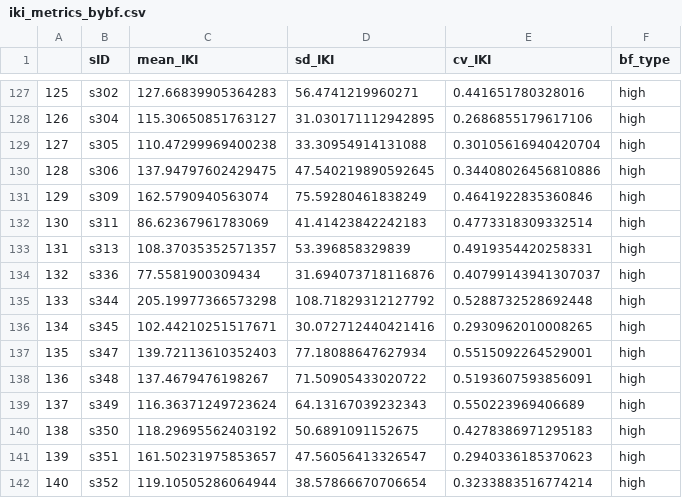
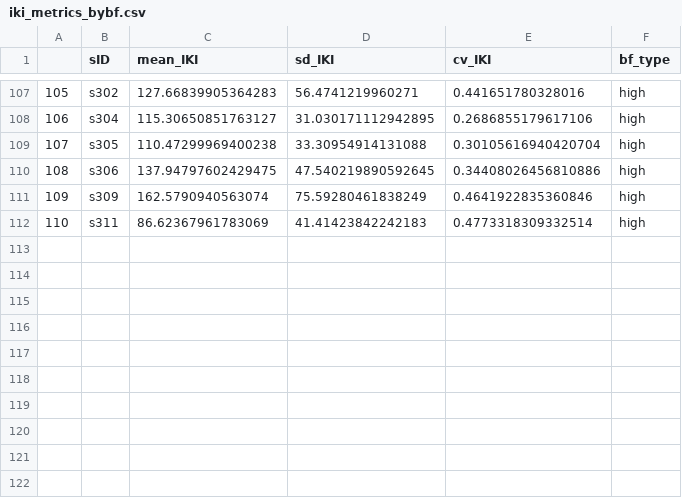
Before and after one commit to rruopp/typingexp, a CSV file: typing_task_analysis/figures/iki_metrics_bybf.csv, drawn as a sheet; only a part is shown, gaps mark what is left out; the diff covers the shown part only; the diff names each change by its address in the sheet, - before the commit and + after, or states it on an @@ line.

```diff
--- a/typing_task_analysis/figures/iki_metrics_bybf.csv
+++ b/typing_task_analysis/figures/iki_metrics_bybf.csv
@@ column A renumbered between rows 39 and 112 @@
-row 133: 131 | s313 | 108.37035352571357 | 53.396858329839 | 0.4919354420258331 | high
-row 134: 132 | s336 | 77.5581900309434 | 31.694073718116876 | 0.40799143941307037 | high
-row 135: 133 | s344 | 205.19977366573298 | 108.71829312127792 | 0.5288732528692448 | high
-row 136: 134 | s345 | 102.44210251517671 | 30.072712440421416 | 0.2930962010008265 | high
-row 137: 135 | s347 | 139.72113610352403 | 77.18088647627934 | 0.5515092264529001 | high
-row 138: 136 | s348 | 137.4679476198267 | 71.50905433020722 | 0.5193607593856091 | high
-row 139: 137 | s349 | 116.36371249723624 | 64.13167039232343 | 0.550223969406689 | high
-row 140: 138 | s350 | 118.29695562403192 | 50.6891091152675 | 0.4278386971295183 | high
-row 141: 139 | s351 | 161.50231975853657 | 47.56056413326547 | 0.2940336185370623 | high
-row 142: 140 | s352 | 119.10505286064944 | 38.57866670706654 | 0.3233883516774214 | high
```
Also changed, not shown: 20 removed rows elsewhere in this file, typing_task_analysis/figures/delta_vars_bybf.csv, typing_task_analysis/figures/delta_vars_bywf.csv, 49 other files.
